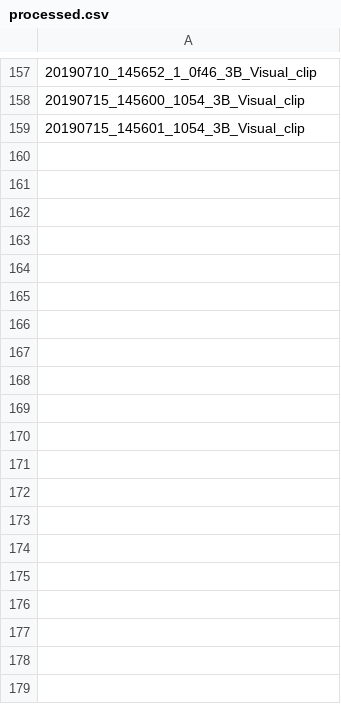
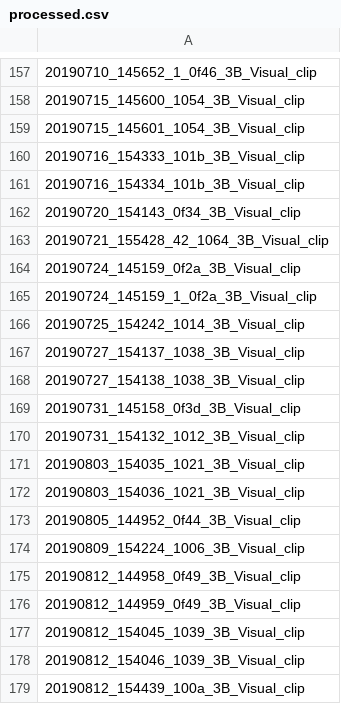
Before and after one commit to swricci/labeler, a CSV file: processed.csv, drawn as a sheet; only a part is shown, gaps mark what is left out; the diff covers the shown part only; the diff names each change by its address in the sheet, - before the commit and + after, or states it on an @@ line.

```diff
--- a/processed.csv
+++ b/processed.csv
+row 160: 20190716_154333_101b_3B_Visual_clip
+row 161: 20190716_154334_101b_3B_Visual_clip
+row 162: 20190720_154143_0f34_3B_Visual_clip
+row 163: 20190721_155428_42_1064_3B_Visual_clip
+row 164: 20190724_145159_0f2a_3B_Visual_clip
+row 165: 20190724_145159_1_0f2a_3B_Visual_clip
+row 166: 20190725_154242_1014_3B_Visual_clip
+row 167: 20190727_154137_1038_3B_Visual_clip
+row 168: 20190727_154138_1038_3B_Visual_clip
+row 169: 20190731_145158_0f3d_3B_Visual_clip
+row 170: 20190731_154132_1012_3B_Visual_clip
+row 171: 20190803_154035_1021_3B_Visual_clip
+row 172: 20190803_154036_1021_3B_Visual_clip
+row 173: 20190805_144952_0f44_3B_Visual_clip
+row 174: 20190809_154224_1006_3B_Visual_clip
+row 175: 20190812_144958_0f49_3B_Visual_clip
+row 176: 20190812_144959_0f49_3B_Visual_clip
+row 177: 20190812_154045_1039_3B_Visual_clip
+row 178: 20190812_154046_1039_3B_Visual_clip
+row 179: 20190812_154439_100a_3B_Visual_clip
```
Also changed, not shown: 47 added rows elsewhere in this file, 1 other file.
